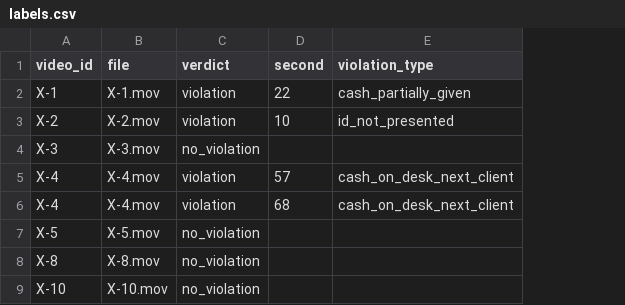
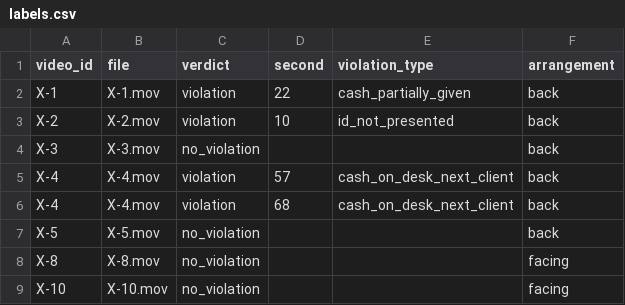
Before and after one commit to M1kado0/forte-datathon, a CSV file: data/labels.csv, drawn as a sheet; only a part is shown; the diff names each change by its address in the sheet, - before the commit and + after, or states it on an @@ line.

```diff
--- a/data/labels.csv
+++ b/data/labels.csv
+column F (arrangement), rows 2-9: back | back | back | back | back | back | facing | facing
```
Also changed, not shown: 7 other files.
